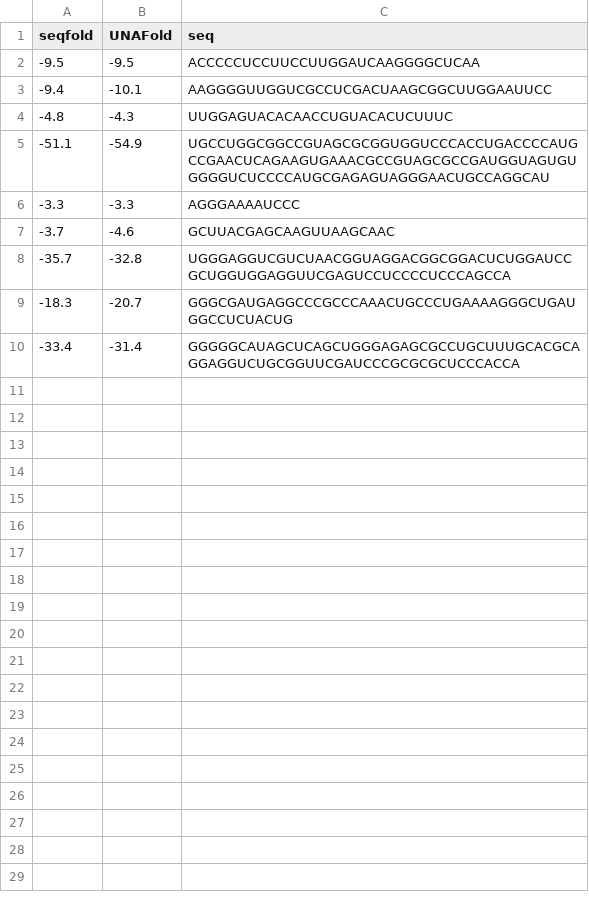
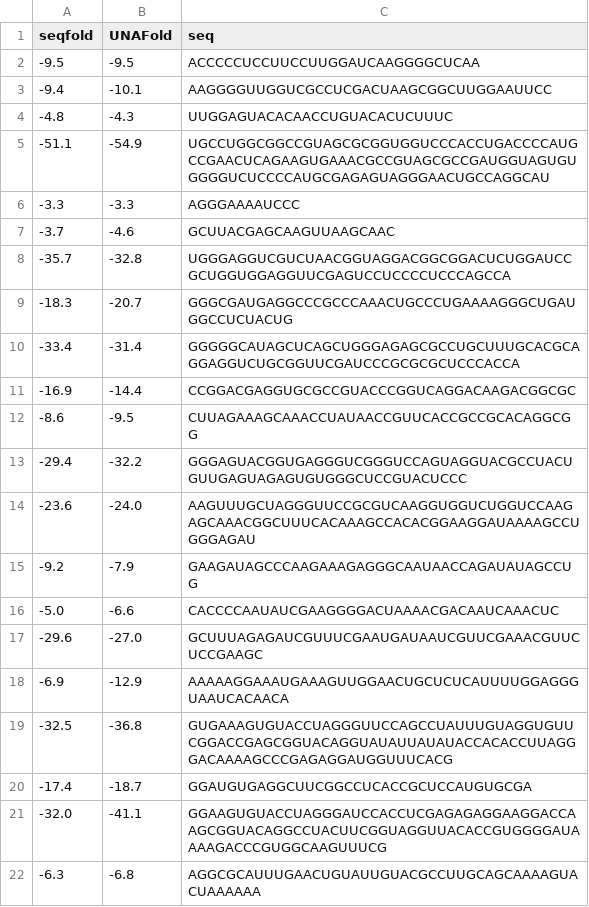
Before and after one commit to Lattice-Automation/seqfold, a CSV file: examples/rna.csv, drawn as a sheet; the diff names each change by its address in the sheet, - before the commit and + after, or states it on an @@ line.

Commit message:
Add more RNA examples

```diff
--- a/examples/rna.csv
+++ b/examples/rna.csv
+row 11: -16.9 | -14.4 | CCGGACGAGGUGCGCCGUACCCGGUCAGGACAAGACGGCGC
+row 12: -8.6 | -9.5 | CUUAGAAAGCAAACCUAUAACCGUUCACCGCCGCACAGGCGG
+row 13: -29.4 | -32.2 | GGGAGUACGGUGAGGGUCGGGUCCAGUAGGUACGCCUACUGUUGAGUAGAGUGUGGGCUCCGUACUCCC
+row 14: -23.6 | -24.0 | AAGUUUGCUAGGGUUCCGCGUCAAGGUGGUCUGGUCCAAGAGCAAACGGCUUUCACAAAGCCACACGGAAGGAUAAAAGCCUGGGAGAU
+row 15: -9.2 | -7.9 | GAAGAUAGCCCAAGAAAGAGGGCAAUAACCAGAUAUAGCCUG
+row 16: -5.0 | -6.6 | CACCCCAAUAUCGAAGGGGACUAAAACGACAAUCAAACUC
+row 17: -29.6 | -27.0 | GCUUUAGAGAUCGUUUCGAAUGAUAAUCGUUCGAAACGUUCUCCGAAGC
+row 18: -6.9 | -12.9 | AAAAAGGAAAUGAAAGUUGGAACUGCUCUCAUUUUGGAGGGUAAUCACAACA
+row 19: -32.5 | -36.8 | GUGAAAGUGUACCUAGGGUUCCAGCCUAUUUGUAGGUGUUCGGACCGAGCGGUACAGGUAUAUUAUAUACCACACCUUAGGGACAAAAGCCCGAGAGGAUGGUUUCACG
+row 20: -17.4 | -18.7 | GGAUGUGAGGCUUCGGCCUCACCGCUCCAUGUGCGA
+row 21: -32.0 | -41.1 | GGAAGUGUACCUAGGGAUCCACCUCGAGAGAGGAAGGACCAAGCGGUACAGGCCUACUUCGGUAGGUUACACCGUGGGGAUAAAAGACCCGUGGCAAGUUUCG
+row 22: -6.3 | -6.8 | AGGCGCAUUUGAACUGUAUUGUACGCCUUGCAGCAAAAGUACUAAAAAA
```
Also changed, not shown: 1 other file.
